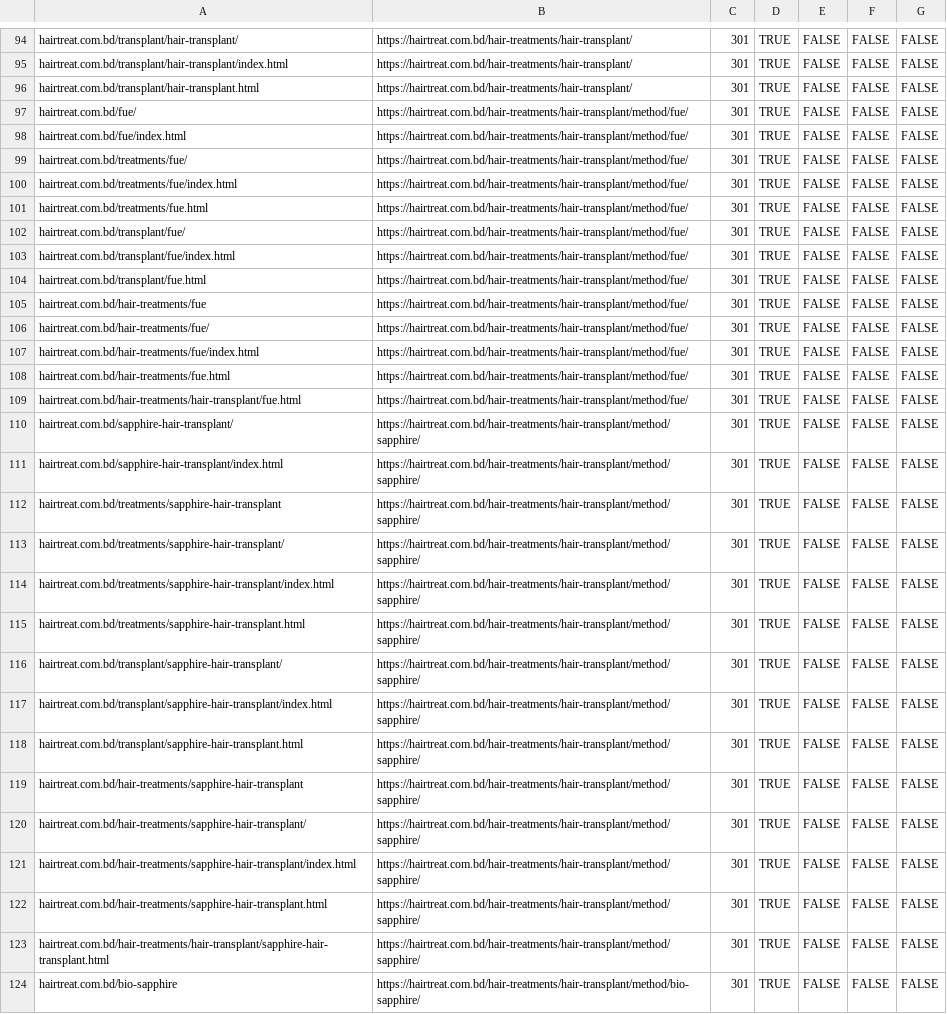
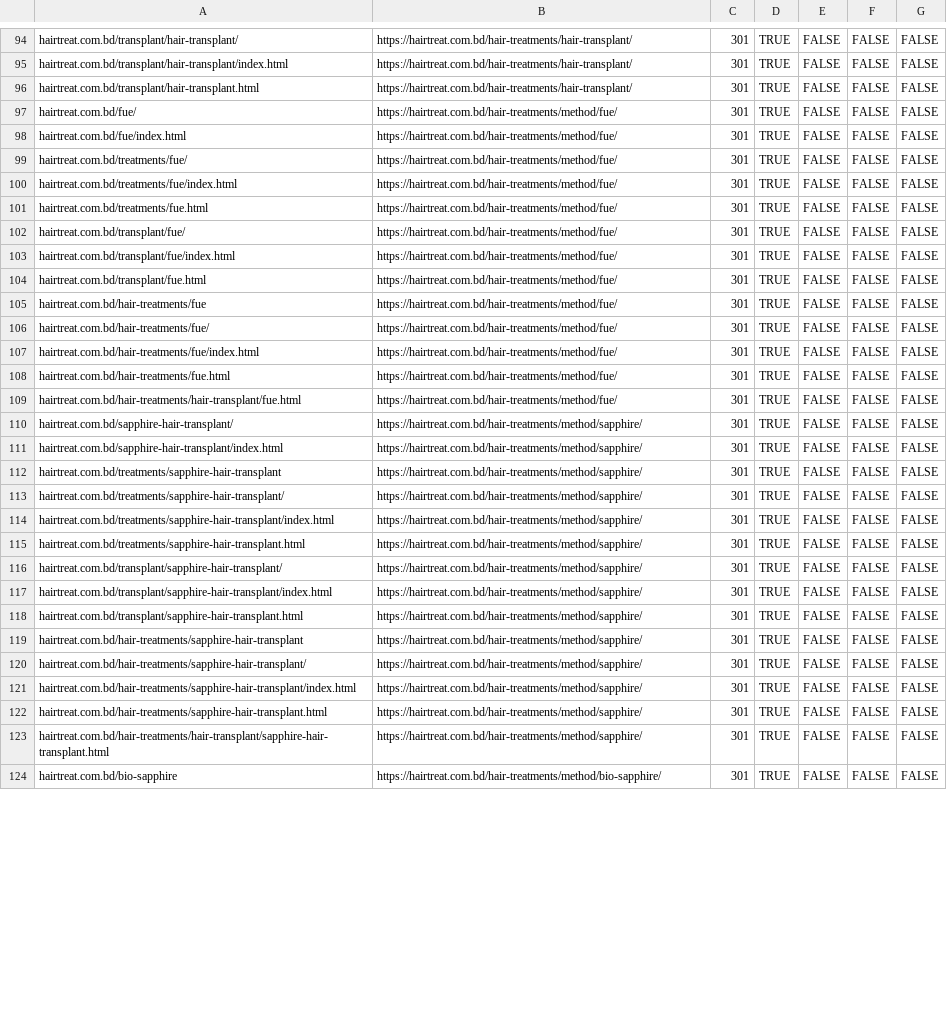
Before and after one commit to tailoreditbd/hairtreat.github.io, a CSV file: cloudflare-all-redirects-final-v2.csv, drawn as a sheet; only a part is shown, gaps mark what is left out; the diff covers the shown part only; the diff names each change by its address in the sheet, - before the commit and + after, or states it on an @@ line.

Commit message:
new url updated for method and its submenu

```diff
--- a/cloudflare-all-redirects-final-v2.csv
+++ b/cloudflare-all-redirects-final-v2.csv
-B97:B109: https://hairtreat.com.bd/hair-treatments/hair-transplant/method/fue/
+B97:B109: https://hairtreat.com.bd/hair-treatments/method/fue/
-B110:B123: https://hairtreat.com.bd/hair-treatments/hair-transplant/method/sapphire/
+B110:B123: https://hairtreat.com.bd/hair-treatments/method/sapphire/
-B124: https://hairtreat.com.bd/hair-treatments/hair-transplant/method/bio-sapphire/
+B124: https://hairtreat.com.bd/hair-treatments/method/bio-sapphire/
```
Also changed, not shown: 87 edited cells elsewhere in this file, cloudflare-bulk-redirects.csv, 57 other files.
